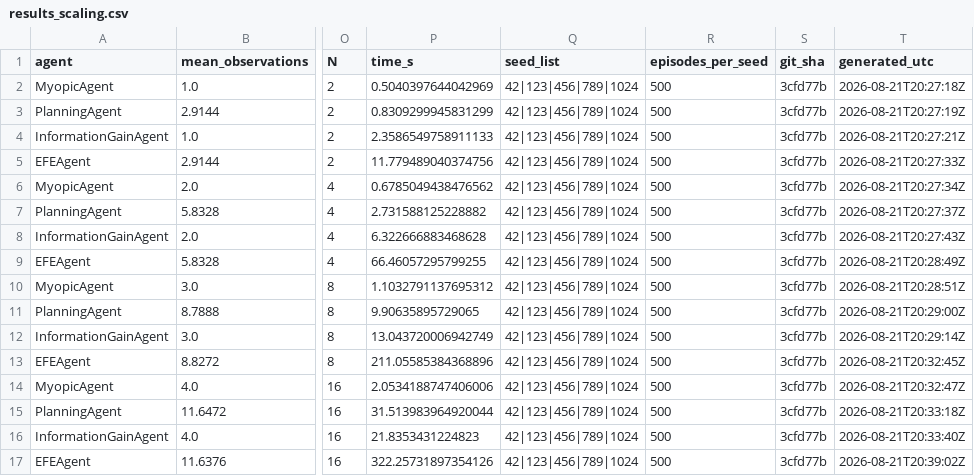
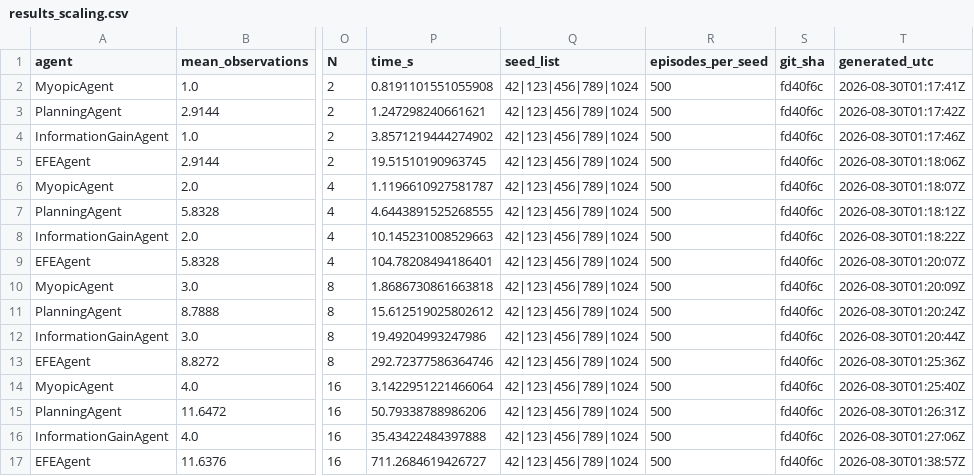
Before and after one commit to PatrickAllenCooper/rho_aif, a CSV file: results/results_scaling.csv, drawn as a sheet; only a part is shown, gaps mark what is left out; the diff names each change by its address in the sheet, - before the commit and + after, or states it on an @@ line.

```diff
--- a/results/results_scaling.csv
+++ b/results/results_scaling.csv
-P2 (time_s): 0.5040397644042969
+P2 (time_s): 0.8191101551055908
-S2:S17 (git_sha): 3cfd77b
+S2:S17 (git_sha): fd40f6c
-T2 (generated_utc): 2026-08-21T20:27:18Z
+T2 (generated_utc): 2026-08-30T01:17:41Z
-P3 (time_s): 0.8309299945831299
+P3 (time_s): 1.247298240661621
-T3 (generated_utc): 2026-08-21T20:27:19Z
+T3 (generated_utc): 2026-08-30T01:17:42Z
-P4 (time_s): 2.3586549758911133
+P4 (time_s): 3.8571219444274902
-T4 (generated_utc): 2026-08-21T20:27:21Z
+T4 (generated_utc): 2026-08-30T01:17:46Z
-P5 (time_s): 11.779489040374756
+P5 (time_s): 19.51510190963745
-T5 (generated_utc): 2026-08-21T20:27:33Z
+T5 (generated_utc): 2026-08-30T01:18:06Z
-P6 (time_s): 0.6785049438476562
+P6 (time_s): 1.1196610927581787
-T6 (generated_utc): 2026-08-21T20:27:34Z
+T6 (generated_utc): 2026-08-30T01:18:07Z
-P7 (time_s): 2.731588125228882
+P7 (time_s): 4.6443891525268555
-T7 (generated_utc): 2026-08-21T20:27:37Z
+T7 (generated_utc): 2026-08-30T01:18:12Z
-P8 (time_s): 6.322666883468628
+P8 (time_s): 10.145231008529663
-T8 (generated_utc): 2026-08-21T20:27:43Z
+T8 (generated_utc): 2026-08-30T01:18:22Z
-P9 (time_s): 66.46057295799255
+P9 (time_s): 104.78208494186401
-T9 (generated_utc): 2026-08-21T20:28:49Z
+T9 (generated_utc): 2026-08-30T01:20:07Z
-P10 (time_s): 1.1032791137695312
+P10 (time_s): 1.8686730861663818
-T10 (generated_utc): 2026-08-21T20:28:51Z
+T10 (generated_utc): 2026-08-30T01:20:09Z
-P11 (time_s): 9.90635895729065
+P11 (time_s): 15.612519025802612
-T11 (generated_utc): 2026-08-21T20:29:00Z
+T11 (generated_utc): 2026-08-30T01:20:24Z
-P12 (time_s): 13.043720006942749
+P12 (time_s): 19.49204993247986
-T12 (generated_utc): 2026-08-21T20:29:14Z
+T12 (generated_utc): 2026-08-30T01:20:44Z
-P13 (time_s): 211.05585384368896
+P13 (time_s): 292.72377586364746
-T13 (generated_utc): 2026-08-21T20:32:45Z
+T13 (generated_utc): 2026-08-30T01:25:36Z
-P14 (time_s): 2.0534188747406006
+P14 (time_s): 3.1422951221466064
-T14 (generated_utc): 2026-08-21T20:32:47Z
+T14 (generated_utc): 2026-08-30T01:25:40Z
-P15 (time_s): 31.513983964920044
+P15 (time_s): 50.79338788986206
-T15 (generated_utc): 2026-08-21T20:33:18Z
+T15 (generated_utc): 2026-08-30T01:26:31Z
-P16 (time_s): 21.8353431224823
+P16 (time_s): 35.43422484397888
-T16 (generated_utc): 2026-08-21T20:33:40Z
+T16 (generated_utc): 2026-08-30T01:27:06Z
-P17 (time_s): 322.25731897354126
+P17 (time_s): 711.2684619426727
-T17 (generated_utc): 2026-08-21T20:39:02Z
+T17 (generated_utc): 2026-08-30T01:38:57Z
```
Also changed, not shown: 5 other files.
